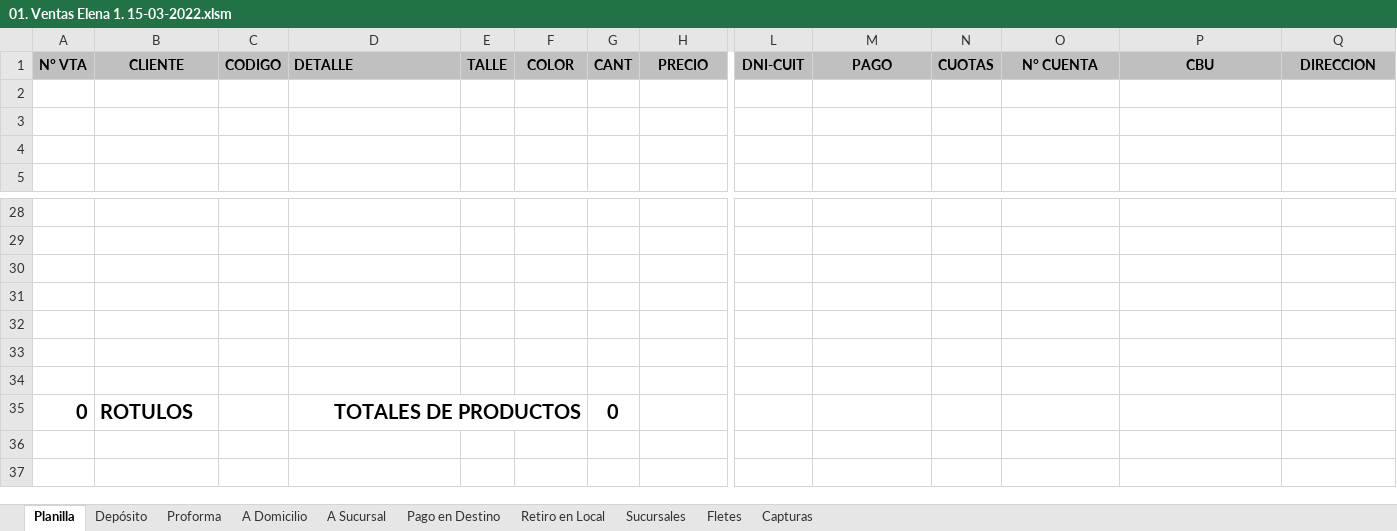
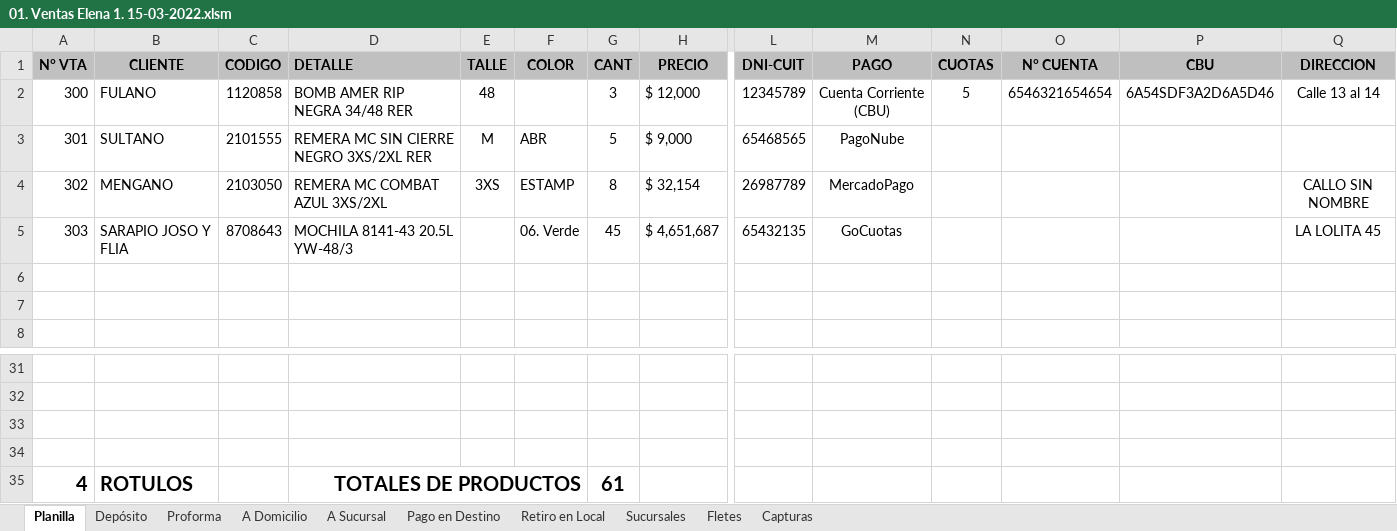
Before and after one commit to edgardoraul/archivos_bat, an Excel workbook: 01. Ventas Elena 1. 15-03-2022.xlsm, sheet Planilla, drawn as a sheet; only a part is shown, gaps mark what is left out; values as stored, in another font and other column widths than the file's, no borders; charts and pictures and conditional formats not drawn; removed rows and columns are numbered as before the commit, all else as after; rows hold the shown columns only; the diff names each change by its address in the sheet, - before the commit and + after, or states it on an @@ line.

Commit message:
Bucle en planilla de Elena

```diff
--- a/01. Ventas Elena 1. 15-03-2022.xlsm (sheet Planilla)
+++ b/01. Ventas Elena 1. 15-03-2022.xlsm (sheet Planilla)
-row 2: (empty)
+row 2: 300 | FULANO | 1120858 | BOMB AMER RIP NEGRA 34/48 RER | 48 |  | 3 | $ 12,000 | 12345789 | Cuenta Corriente (CBU) | 5 | 6546321654654 | 6A54SDF3A2D6A5D46 | Calle 13 al 14
+row 3: 301 | SULTANO | 2101555 | REMERA MC SIN CIERRE NEGRO 3XS/2XL RER | M | ABR | 5 | $ 9,000 | 65468565 | PagoNube
+row 4: 302 | MENGANO | 2103050 | REMERA MC COMBAT AZUL 3XS/2XL | 3XS | ESTAMP | 8 | $ 32,154 | 26987789 | MercadoPago |  |  |  | CALLO SIN NOMBRE
+row 5: 303 | SARAPIO JOSO Y FLIA | 8708643 | MOCHILA 8141-43 20.5L YW-48/3 |  | 06. Verde | 45 | $ 4,651,687 | 65432135 | GoCuotas |  |  |  | LA LOLITA 45
-row 35: (empty)
+row 35: 4 | ROTULOS |  | TOTALES DE PRODUCTOS |  |  | 61
+D35:F35 merged
-row 33: (empty)
-row 34: (empty)
-row 35: 0 | ROTULOS |  | TOTALES DE PRODUCTOS |  |  | 0
```
Also changed, not shown: sheet A Domicilio, sheet A Sucursal, sheet Pago en Destino, sheet Retiro en Local, sheet Proforma, formulas that keep their value, charts or pictures, ListadoImagenesWeb.xlsm.
